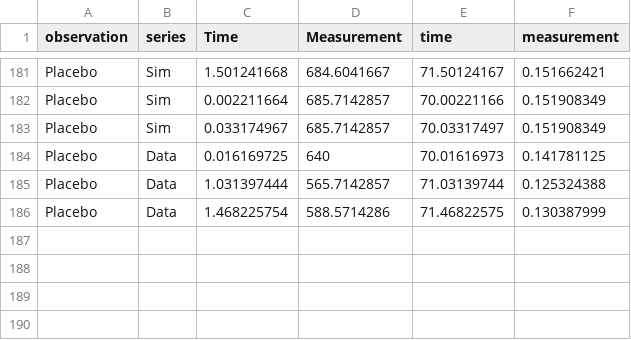
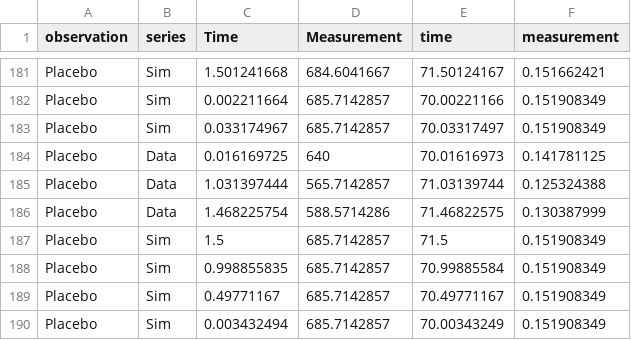
Before and after one commit to elbert5770/JSON2SBML, a CSV file: Geerts 2023 Figure 5C data.csv, drawn as a sheet; only a part is shown, gaps mark what is left out.

```diff
--- a/Geerts 2023 Figure 5C data.csv
+++ b/Geerts 2023 Figure 5C data.csv
@@ -186 +186,5 @@ Placebo,Data,1.031397444,565.7142857,71.03139744,0.125324388
 Placebo,Data,1.468225754,588.5714286,71.46822575,0.130387999
+Placebo,Sim,1.5,685.7142857,71.5,0.151908349
+Placebo,Sim,0.998855835,685.7142857,70.99885584,0.151908349
+Placebo,Sim,0.49771167,685.7142857,70.49771167,0.151908349
+Placebo,Sim,0.003432494,685.7142857,70.00343249,0.151908349
```
Also changed, not shown: 23 other files.
